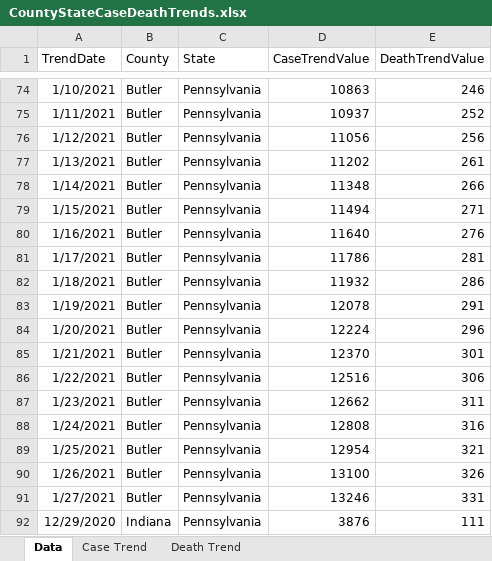
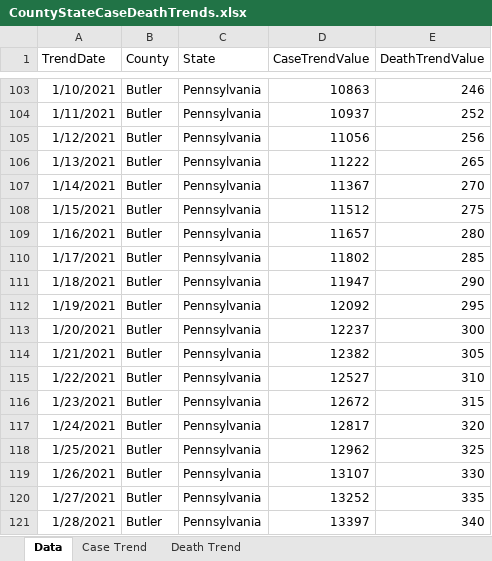
Before and after one commit to mhowe0422/mhowe0422.github.io, an Excel workbook: covid19/data/CountyStateCaseDeathTrends.xlsx, sheet Data, drawn as a sheet; only a part is shown, gaps mark what is left out; values as stored, in another font and other column widths than the file's, no borders; table styles not drawn; removed rows and columns are numbered as before the commit, all else as after; the diff covers the shown part only; the diff names each change by its address in the sheet, - before the commit and + after, or states it on an @@ line.

Commit message:
Covid19 Daily Upload

```diff
--- a/covid19/data/CountyStateCaseDeathTrends.xlsx (sheet Data)
+++ b/covid19/data/CountyStateCaseDeathTrends.xlsx (sheet Data)
-D106 (CaseTrendValue): 11202
+D106 (CaseTrendValue): 11222
-E106 (DeathTrendValue): 261
+E106 (DeathTrendValue): 265
-D107 (CaseTrendValue): 11348
+D107 (CaseTrendValue): 11367
-E107 (DeathTrendValue): 266
+E107 (DeathTrendValue): 270
-D108 (CaseTrendValue): 11494
+D108 (CaseTrendValue): 11512
-E108 (DeathTrendValue): 271
+E108 (DeathTrendValue): 275
-D109 (CaseTrendValue): 11640
+D109 (CaseTrendValue): 11657
-E109 (DeathTrendValue): 276
+E109 (DeathTrendValue): 280
-D110 (CaseTrendValue): 11786
+D110 (CaseTrendValue): 11802
-E110 (DeathTrendValue): 281
+E110 (DeathTrendValue): 285
-D111 (CaseTrendValue): 11932
+D111 (CaseTrendValue): 11947
-E111 (DeathTrendValue): 286
+E111 (DeathTrendValue): 290
-D112 (CaseTrendValue): 12078
+D112 (CaseTrendValue): 12092
-E112 (DeathTrendValue): 291
+E112 (DeathTrendValue): 295
-D113 (CaseTrendValue): 12224
+D113 (CaseTrendValue): 12237
-E113 (DeathTrendValue): 296
+E113 (DeathTrendValue): 300
-D114 (CaseTrendValue): 12370
+D114 (CaseTrendValue): 12382
-E114 (DeathTrendValue): 301
+E114 (DeathTrendValue): 305
-D115 (CaseTrendValue): 12516
+D115 (CaseTrendValue): 12527
-E115 (DeathTrendValue): 306
+E115 (DeathTrendValue): 310
-D116 (CaseTrendValue): 12662
+D116 (CaseTrendValue): 12672
-E116 (DeathTrendValue): 311
+E116 (DeathTrendValue): 315
-D117 (CaseTrendValue): 12808
+D117 (CaseTrendValue): 12817
-E117 (DeathTrendValue): 316
+E117 (DeathTrendValue): 320
-D118 (CaseTrendValue): 12954
+D118 (CaseTrendValue): 12962
-E118 (DeathTrendValue): 321
+E118 (DeathTrendValue): 325
-D119 (CaseTrendValue): 13100
+D119 (CaseTrendValue): 13107
-E119 (DeathTrendValue): 326
+E119 (DeathTrendValue): 330
-D120 (CaseTrendValue): 13246
+D120 (CaseTrendValue): 13252
-E120 (DeathTrendValue): 331
+E120 (DeathTrendValue): 335
-row 92: 12/29/2020 | Indiana | Pennsylvania | 3876 | 111
+row 121: 1/28/2021 | Butler | Pennsylvania | 13397 | 340
```
Also changed, not shown: 97 added rows, 7 removed rows and 195 edited cells elsewhere in this sheet, charts or pictures, covid19/data/CaseRatio.xlsx, covid19/data/USCaseCount.xlsx, 4 other files.
